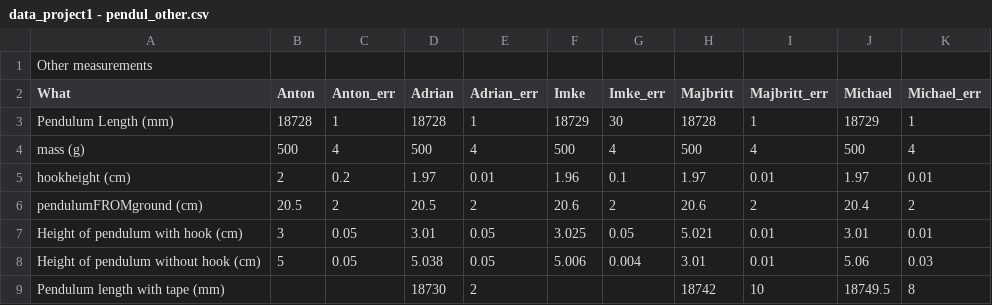
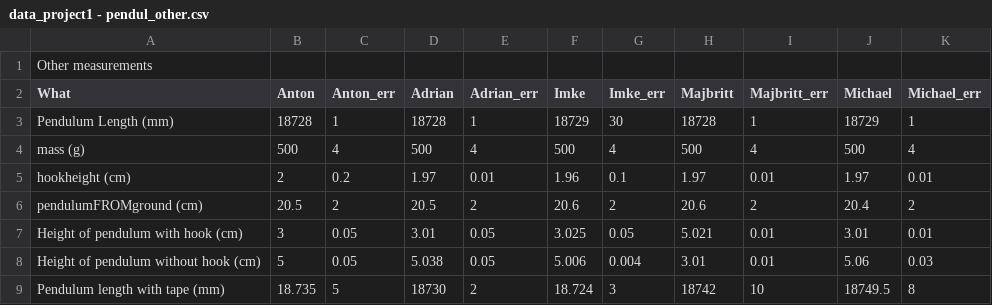
Before and after one commit to tonton-golio/Measuring-gravitational-acc, a CSV file: data_project1 - pendul_other.csv, drawn as a sheet.

Commit message:
Update data_project1 - pendul_other.csv

```diff
--- a/data_project1 - pendul_other.csv
+++ b/data_project1 - pendul_other.csv
@@ -8,2 +8,2 @@ Height of pendulum with hook (cm),3,0.05,3.01,0.05,3.025,0.05,5.021,0.01,3.01,0.
 Height of pendulum without hook (cm),5,0.05,5.038,0.05,5.006,0.004,3.01,0.01,5.06,0.03
-Pendulum length with tape (mm),,,18730,2,,,18742,10,18749.5,8
+Pendulum length with tape (mm),18.735,5,18730,2,18.724,3,18742,10,18749.5,8
```
